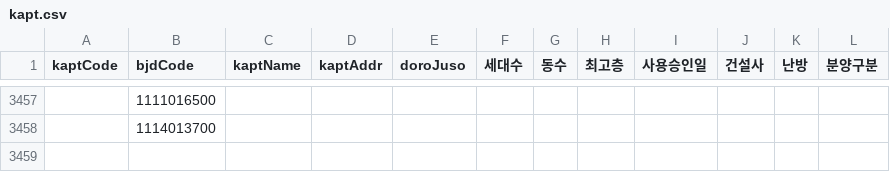
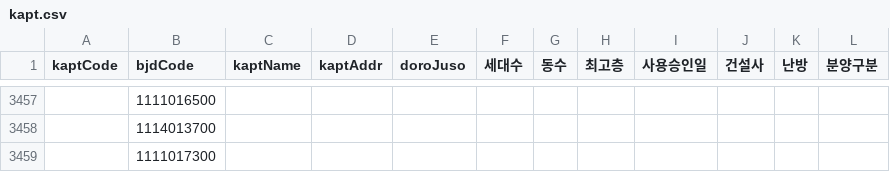
Before and after one commit to mookyol/seoul-apt, a CSV file: data/kapt.csv, drawn as a sheet; only a part is shown, gaps mark what is left out; the diff names each change by its address in the sheet, - before the commit and + after, or states it on an @@ line.

```diff
--- a/data/kapt.csv
+++ b/data/kapt.csv
+row 3459:  | 1111017300
```
Also changed, not shown: 1 other file.
